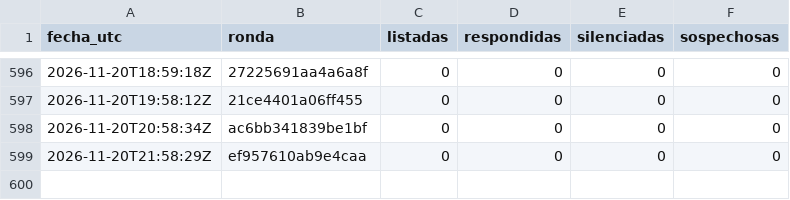
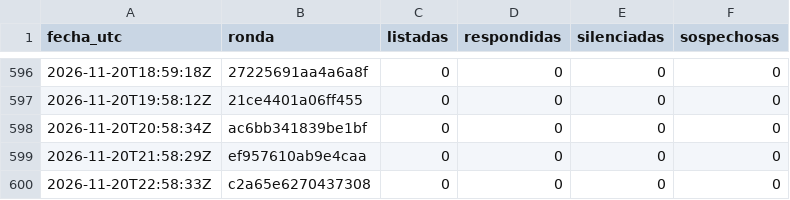
Before and after one commit to hardlypythonnmr/cpe-engine, a CSV file: earn/naos/motor/comentarios/registro-rondas.csv, drawn as a sheet; only a part is shown, gaps mark what is left out; the diff names each change by its address in the sheet, - before the commit and + after, or states it on an @@ line.

```diff
--- a/earn/naos/motor/comentarios/registro-rondas.csv
+++ b/earn/naos/motor/comentarios/registro-rondas.csv
+row 600: 2026-11-20T22:58:33Z | c2a65e6270437308 | 0 | 0 | 0 | 0
```
Also changed, not shown: earn/naos/medicion/cuota-yt.csv, earn/naos/motor/comentarios/lecturas.csv.
